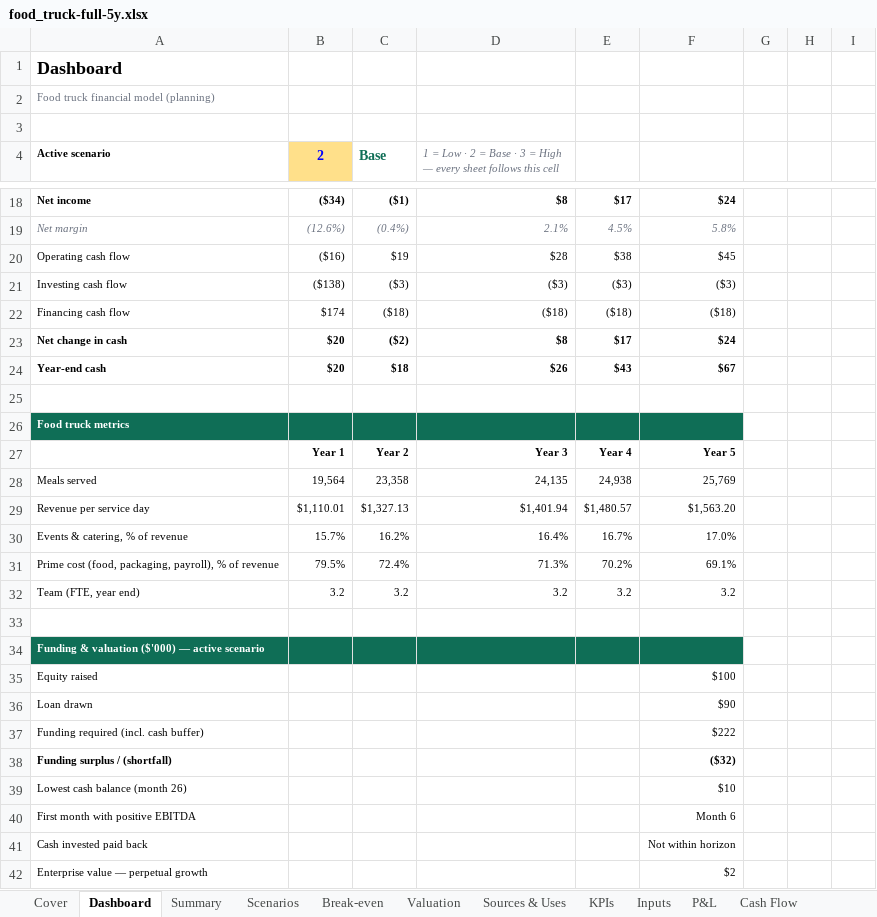
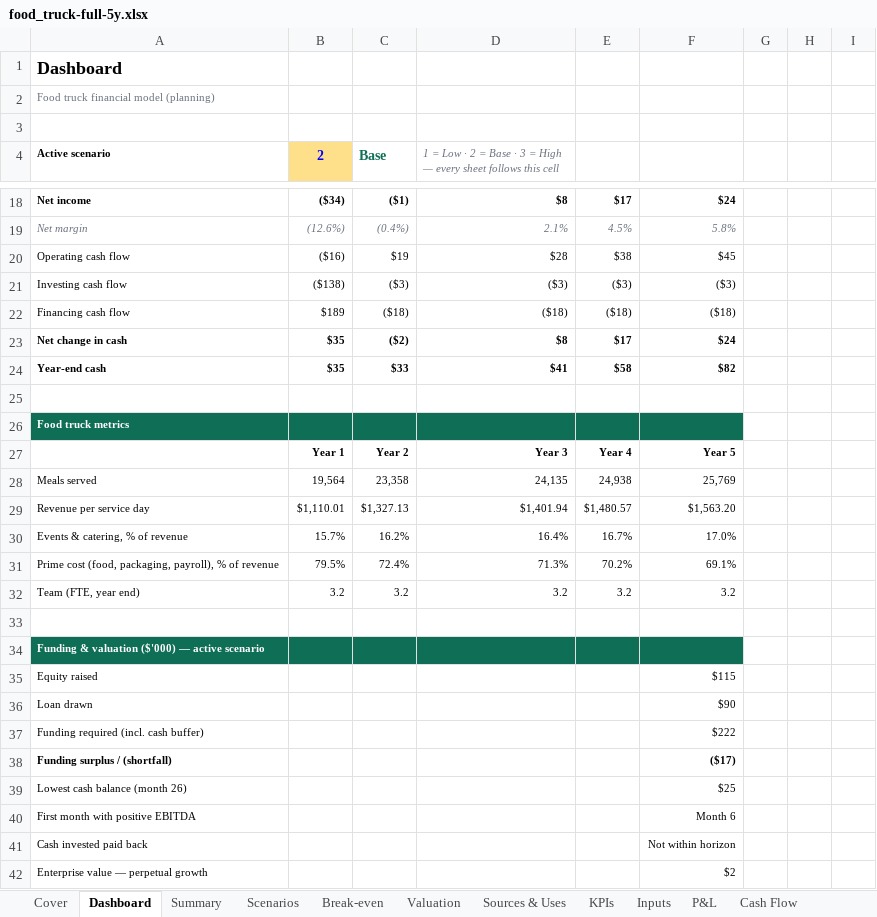
Before and after one commit to henrysheykin/finmodel-app, an Excel workbook: samples/food_truck-full-5y.xlsx, sheet Dashboard, drawn as a sheet; only a part is shown, gaps mark what is left out; values as stored, in another font and other column widths than the file's, no borders; charts and pictures and conditional formats not drawn; the diff names each change by its address in the sheet, - before the commit and + after, or states it on an @@ line.

```diff
--- a/samples/food_truck-full-5y.xlsx (sheet Dashboard)
+++ b/samples/food_truck-full-5y.xlsx (sheet Dashboard)
-B22 (2): $174
+B22 (2): $189
-B23:B24 (2): $20
+B23:B24 (2): $35
-C24 (Base): $18
+C24 (Base): $33
-D24: $26
+D24: $41
-E24: $43
+E24: $58
-F24: $67
+F24: $82
-F35: $100
+F35: $115
-F38: ($32)
+F38: ($17)
-F39: $10
+F39: $25
```
Also changed, not shown: sheet Scenario calc, sheet Monthly, sheet Summary, sheet Scenarios, sheet KPIs, sheet Balance Sheet, 4 more sheets, formulas that keep their value, charts or pictures, samples/food_truck-full.xlsx, 3 other files.
